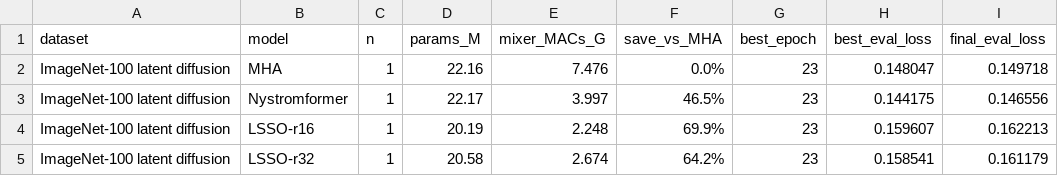
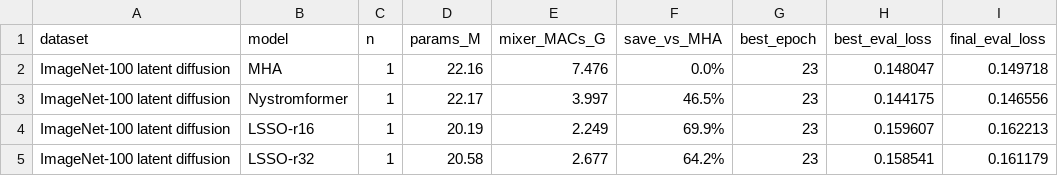
Before and after one commit to Yang916-yy/LSSO, a TSV file: paper_results/diffusion_imagenet100/summary.tsv, drawn as a sheet; only a part is shown; the diff names each change by its address in the sheet, - before the commit and + after, or states it on an @@ line.

```diff
--- a/paper_results/diffusion_imagenet100/summary.tsv
+++ b/paper_results/diffusion_imagenet100/summary.tsv
-E4 (mixer_MACs_G): 2.248
+E4 (mixer_MACs_G): 2.249
-E5 (mixer_MACs_G): 2.674
+E5 (mixer_MACs_G): 2.677
```
Also changed, not shown: paper_results/cifar100_cv_main/summary.tsv, paper_results/msmarco_beir_transfer/summary.tsv, 14 other files.
